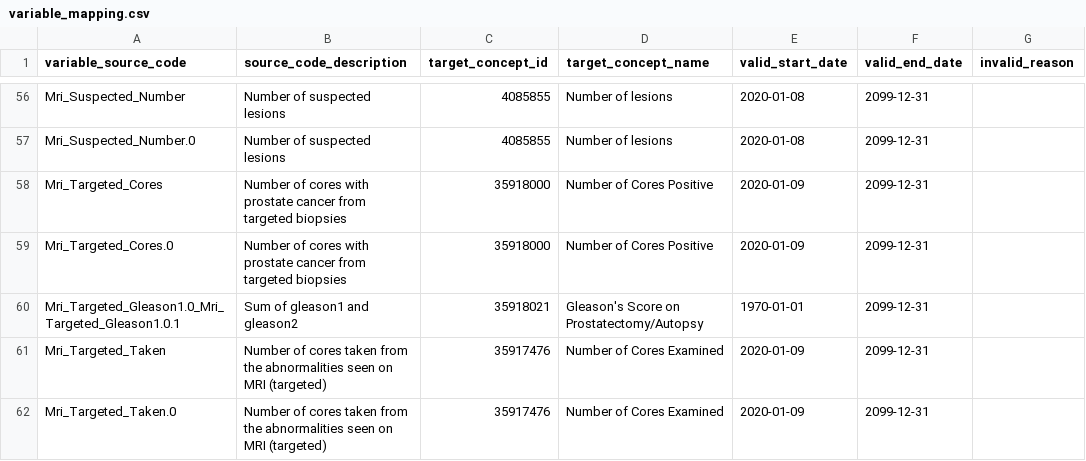
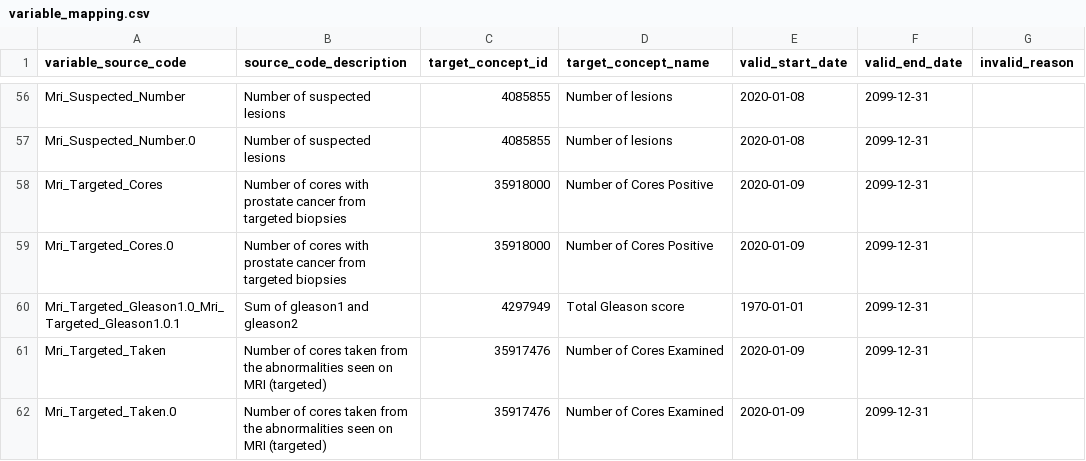
Before and after one commit to thehyve/ohdsi-etl-prias, a CSV file: resources/mapping_tables/variable_mapping.csv, drawn as a sheet; only a part is shown, gaps mark what is left out; the diff names each change by its address in the sheet, - before the commit and + after, or states it on an @@ line.

Commit message:
update mapping_tables

```diff
--- a/resources/mapping_tables/variable_mapping.csv
+++ b/resources/mapping_tables/variable_mapping.csv
-C60 (target_concept_id): 35918021
+C60 (target_concept_id): 4297949
-D60 (target_concept_name): Gleason's Score on Prostatectomy/Autopsy
+D60 (target_concept_name): Total Gleason score
```
Also changed, not shown: resources/mapping_tables/variable_value_mapping.csv.
